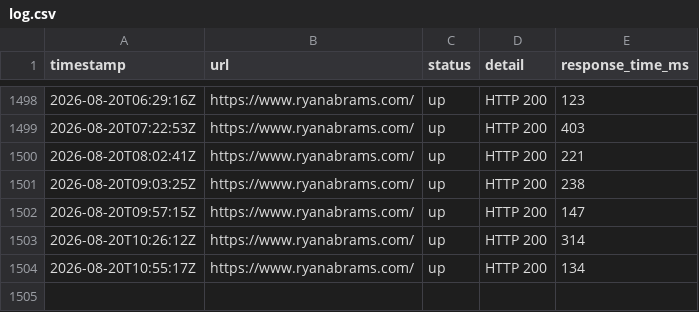
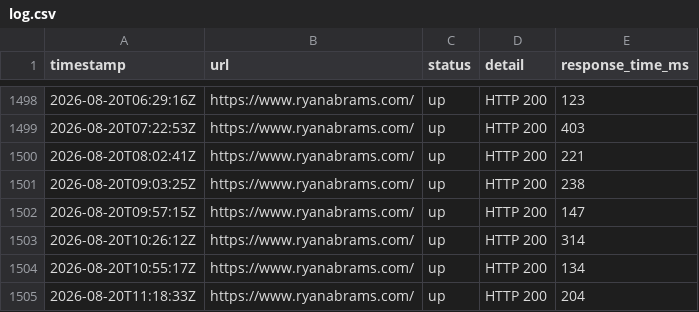
Before and after one commit to ryabrams/uptime, a CSV file: logs/log.csv, drawn as a sheet; only a part is shown, gaps mark what is left out; the diff names each change by its address in the sheet, - before the commit and + after, or states it on an @@ line.

```diff
--- a/logs/log.csv
+++ b/logs/log.csv
+row 1505: 2026-08-20T11:18:33Z | https://www.ryanabrams.com/ | up | HTTP 200 | 204
```
